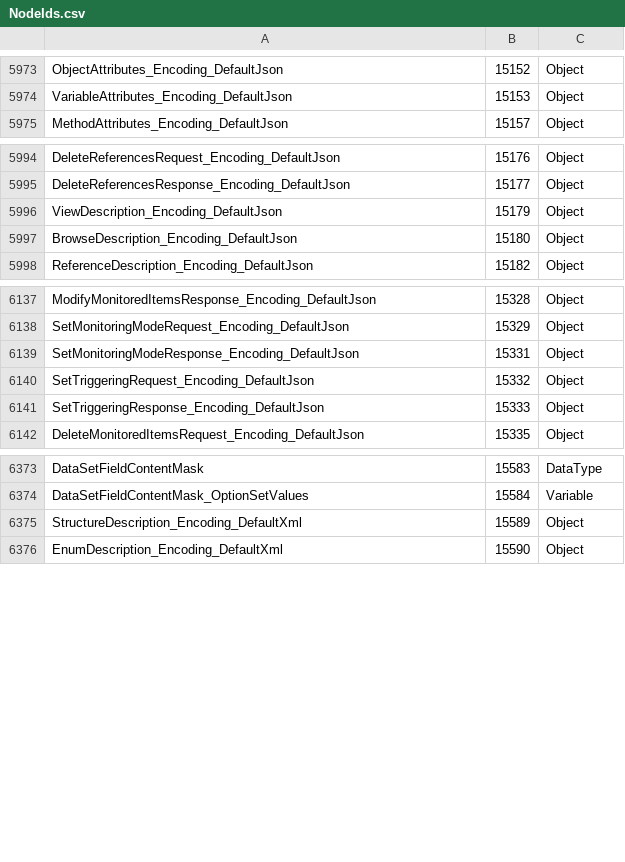
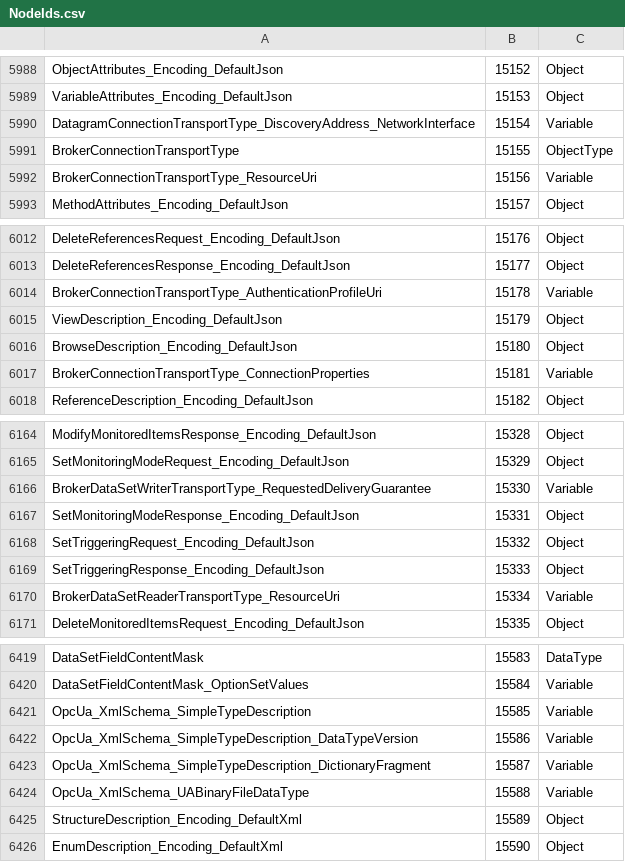
Before and after one commit to OPCFoundation/UA-Nodeset, a CSV file: Schema/NodeIds.csv, drawn as a sheet; only a part is shown, gaps mark what is left out; the diff covers the shown part only.

```diff
--- a/Schema/NodeIds.csv
+++ b/Schema/NodeIds.csv
@@ -5974,2 +5989,5 @@ ObjectAttributes_Encoding_DefaultJson,15152,Object
 VariableAttributes_Encoding_DefaultJson,15153,Object
+DatagramConnectionTransportType_DiscoveryAddress_NetworkInterface,15154,Variable
+BrokerConnectionTransportType,15155,ObjectType
+BrokerConnectionTransportType_ResourceUri,15156,Variable
 MethodAttributes_Encoding_DefaultJson,15157,Object
@@ -5995,4 +6013,6 @@ DeleteReferencesRequest_Encoding_DefaultJson,15176,Object
 DeleteReferencesResponse_Encoding_DefaultJson,15177,Object
+BrokerConnectionTransportType_AuthenticationProfileUri,15178,Variable
 ViewDescription_Encoding_DefaultJson,15179,Object
 BrowseDescription_Encoding_DefaultJson,15180,Object
+BrokerConnectionTransportType_ConnectionProperties,15181,Variable
 ReferenceDescription_Encoding_DefaultJson,15182,Object
@@ -6138,2 +6165,3 @@ ModifyMonitoredItemsResponse_Encoding_DefaultJson,15328,Object
 SetMonitoringModeRequest_Encoding_DefaultJson,15329,Object
+BrokerDataSetWriterTransportType_RequestedDeliveryGuarantee,15330,Variable
 SetMonitoringModeResponse_Encoding_DefaultJson,15331,Object
@@ -6141,2 +6169,3 @@ SetTriggeringRequest_Encoding_DefaultJson,15332,Object
 SetTriggeringResponse_Encoding_DefaultJson,15333,Object
+BrokerDataSetReaderTransportType_ResourceUri,15334,Variable
 DeleteMonitoredItemsRequest_Encoding_DefaultJson,15335,Object
@@ -6374,2 +6420,6 @@ DataSetFieldContentMask,15583,DataType
 DataSetFieldContentMask_OptionSetValues,15584,Variable
+OpcUa_XmlSchema_SimpleTypeDescription,15585,Variable
+OpcUa_XmlSchema_SimpleTypeDescription_DataTypeVersion,15586,Variable
+OpcUa_XmlSchema_SimpleTypeDescription_DictionaryFragment,15587,Variable
+OpcUa_XmlSchema_UABinaryFileDataType,15588,Variable
 StructureDescription_Encoding_DefaultXml,15589,Object
```
Also changed, not shown: 47 added rows elsewhere in this file, 14 other files.
